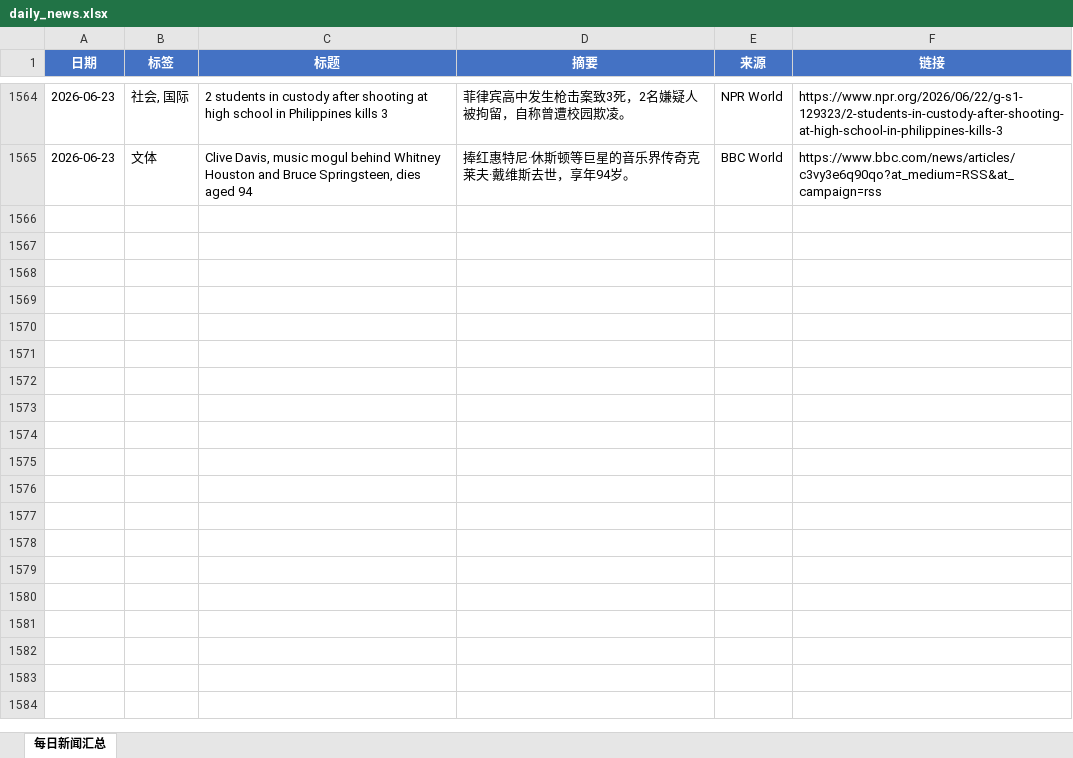
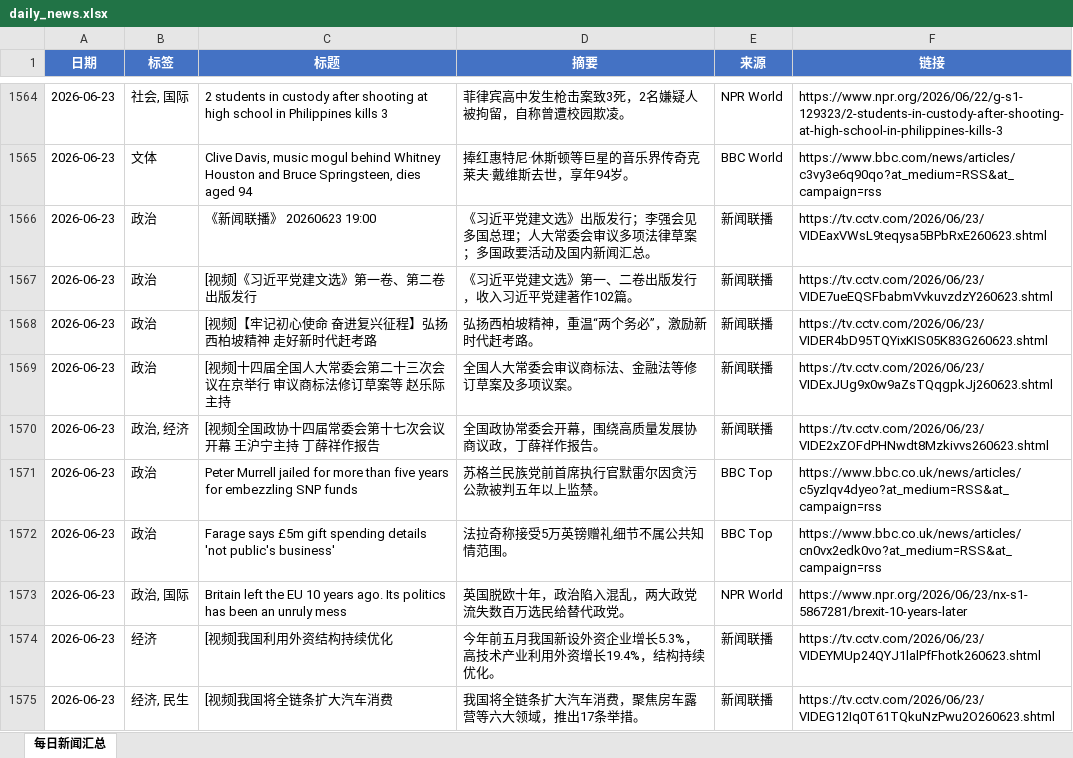
Before and after one commit to iorangejuice12138-lgtm/daily-news, an Excel workbook: data/daily_news.xlsx, sheet 每日新闻汇总, drawn as a sheet; only a part is shown, gaps mark what is left out; values as stored, in another font and other column widths than the file's, no borders; the diff covers the shown part only; the diff names each change by its address in the sheet, - before the commit and + after, or states it on an @@ line.

```diff
--- a/data/daily_news.xlsx (sheet 每日新闻汇总)
+++ b/data/daily_news.xlsx (sheet 每日新闻汇总)
+row 1566: 2026-06-23 | 政治 | 《新闻联播》 20260623 19:00 | 《习近平党建文选》出版发行；李强会见多国总理；人大常委会审议多项法律草案；多国政要活动及国内新闻汇总。 | 新闻联播 | https://tv.cctv.com/2026/06/23/VIDEaxVWsL9teqysa5BPbRxE260623.shtml
+row 1567: 2026-06-23 | 政治 | [视频]《习近平党建文选》第一卷、第二卷出版发行 | 《习近平党建文选》第一、二卷出版发行，收入习近平党建著作102篇。 | 新闻联播 | https://tv.cctv.com/2026/06/23/VIDE7ueEQSFbabmVvkuvzdzY260623.shtml
+row 1568: 2026-06-23 | 政治 | [视频]【牢记初心使命 奋进复兴征程】弘扬西柏坡精神 走好新时代赶考路 | 弘扬西柏坡精神，重温“两个务必”，激励新时代赶考路。 | 新闻联播 | https://tv.cctv.com/2026/06/23/VIDER4bD95TQYixKIS05K83G260623.shtml
+row 1569: 2026-06-23 | 政治 | [视频]十四届全国人大常委会第二十三次会议在京举行 审议商标法修订草案等 赵乐际主持 | 全国人大常委会审议商标法、金融法等修订草案及多项议案。 | 新闻联播 | https://tv.cctv.com/2026/06/23/VIDExJUg9x0w9aZsTQqgpkJj260623.shtml
+row 1570: 2026-06-23 | 政治, 经济 | [视频]全国政协十四届常委会第十七次会议开幕 王沪宁主持 丁薛祥作报告 | 全国政协常委会开幕，围绕高质量发展协商议政，丁薛祥作报告。 | 新闻联播 | https://tv.cctv.com/2026/06/23/VIDE2xZOFdPHNwdt8Mzkivvs260623.shtml
+row 1571: 2026-06-23 | 政治 | Peter Murrell jailed for more than five years for embezzling SNP funds | 苏格兰民族党前首席执行官默雷尔因贪污公款被判五年以上监禁。 | BBC Top | https://www.bbc.co.uk/news/articles/c5yzlqv4dyeo?at_medium=RSS&at_campaign=rss
+row 1572: 2026-06-23 | 政治 | Farage says £5m gift spending details 'not public's business' | 法拉奇称接受5万英镑赠礼细节不属公共知情范围。 | BBC Top | https://www.bbc.co.uk/news/articles/cn0vx2edk0vo?at_medium=RSS&at_campaign=rss
+row 1573: 2026-06-23 | 政治, 国际 | Britain left the EU 10 years ago. Its politics has been an unruly mess | 英国脱欧十年，政治陷入混乱，两大政党流失数百万选民给替代政党。 | NPR World | https://www.npr.org/2026/06/23/nx-s1-5867281/brexit-10-years-later
+row 1574: 2026-06-23 | 经济 | [视频]我国利用外资结构持续优化 | 今年前五月我国新设外资企业增长5.3%，高技术产业利用外资增长19.4%，结构持续优化。 | 新闻联播 | https://tv.cctv.com/2026/06/23/VIDEYMUp24QYJ1lalPfFhotk260623.shtml
+row 1575: 2026-06-23 | 经济, 民生 | [视频]我国将全链条扩大汽车消费 | 我国将全链条扩大汽车消费，聚焦房车露营等六大领域，推出17条举措。 | 新闻联播 | https://tv.cctv.com/2026/06/23/VIDEG12Iq0T61TQkuNzPwu2O260623.shtml
```
Also changed, not shown: 29 added rows elsewhere in this sheet, 1 other file.
